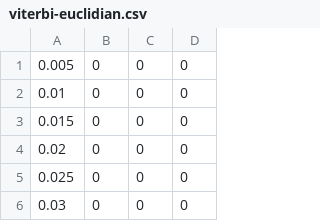
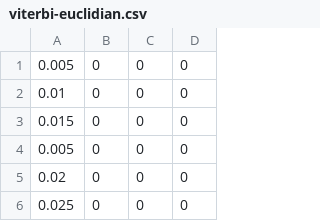
Before and after one commit to kenji-yamane/college, a CSV file: professional/ele-32/lab3/plotter/viterbi-euclidian.csv, drawn as a sheet; only a part is shown; the shorter side is filled out with more unchanged rows.

```diff
--- a/professional/ele-32/lab3/plotter/viterbi-euclidian.csv
+++ b/professional/ele-32/lab3/plotter/viterbi-euclidian.csv
@@ -3,2 +3,3 @@
 0.015,0,0,0
+0.005,0,0,0
 0.02,0,0,0
```
Also changed, not shown: professional/ele-32/lab3/plotter/viterbi-hamming.csv, professional/ele-32/lab3/plotter/viterbi-logprob.csv.
